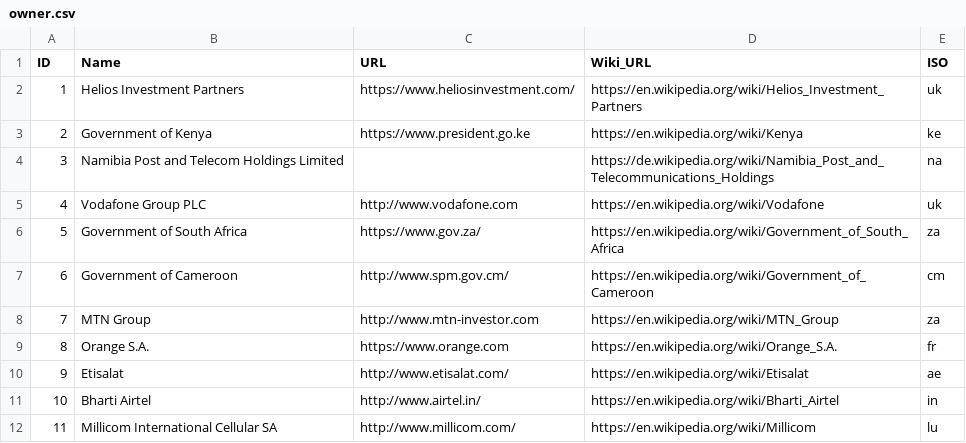
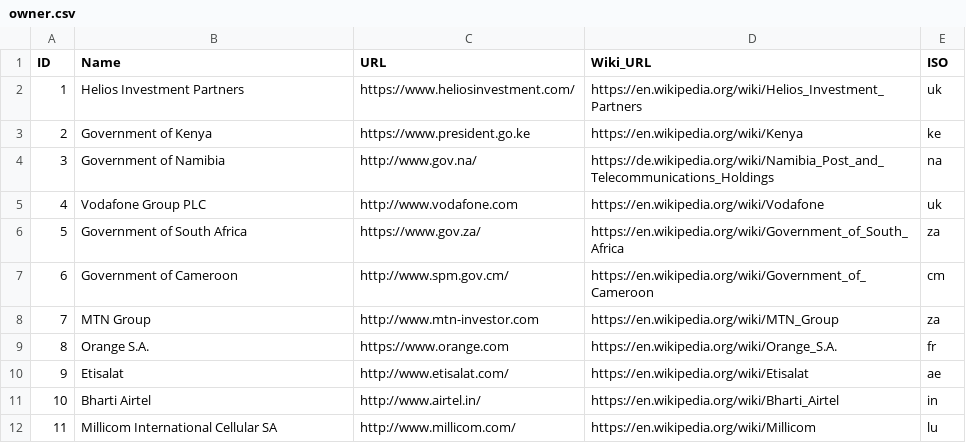
Before and after one commit to open-telecom-data/spectrum-assignments, a CSV file: owner.csv, drawn as a sheet.

Commit message:
edited Government of Namibia entry

```diff
--- a/owner.csv
+++ b/owner.csv
@@ -3,3 +3,3 @@
 2,"Government of Kenya","https://www.president.go.ke","https://en.wikipedia.org/wiki/Kenya","ke"
-3,"Namibia Post and Telecom Holdings Limited",,"https://de.wikipedia.org/wiki/Namibia_Post_and_Telecommunications_Holdings","na"
+3,"Government of Namibia","http://www.gov.na/","https://de.wikipedia.org/wiki/Namibia_Post_and_Telecommunications_Holdings","na"
 4,"Vodafone Group PLC","http://www.vodafone.com","https://en.wikipedia.org/wiki/Vodafone","uk"
```
